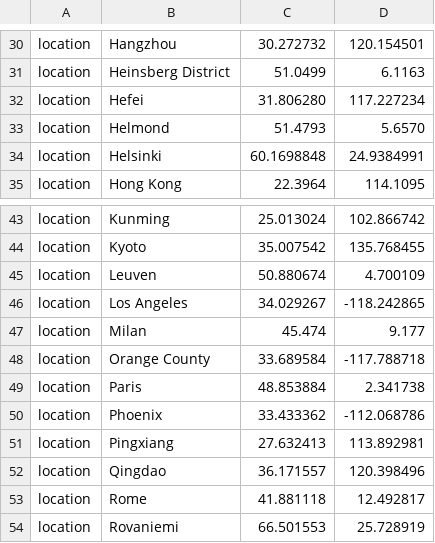
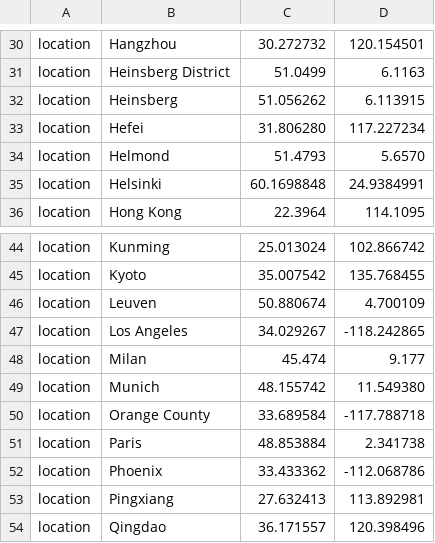
Before and after one commit to nextstrain/ncov, a TSV file: config/lat_longs.tsv, drawn as a sheet; only a part is shown, gaps mark what is left out; the shorter side is filled out with more unchanged rows; the diff names each change by its address in the sheet, - before the commit and + after, or states it on an @@ line.

```diff
--- a/config/lat_longs.tsv
+++ b/config/lat_longs.tsv
+row 32: location | Heinsberg | 51.056262 | 6.113915
+row 49: location | Munich | 48.155742 | 11.549380
```
Also changed, not shown: config/ordering.tsv, 1 other file.
